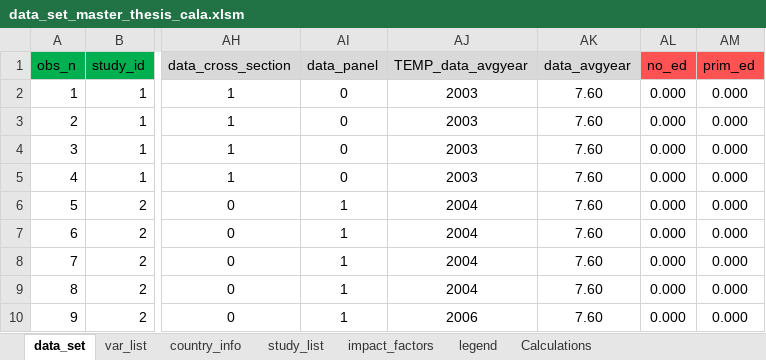
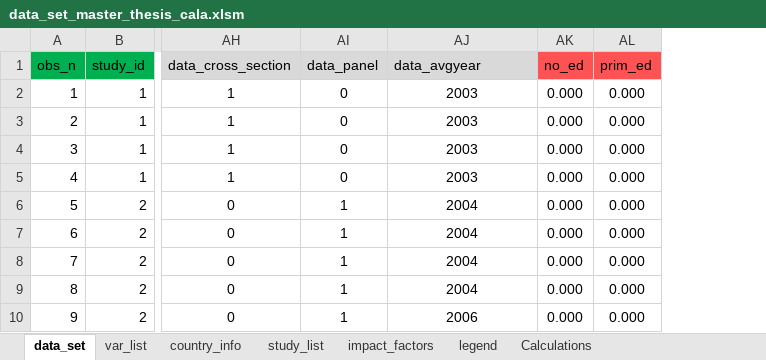
Before and after one commit to PetrCala/Diploma-Thesis, an Excel workbook: Data/data_set_master_thesis_cala.xlsm, sheet data_set, drawn as a sheet; only a part is shown, gaps mark what is left out; values as stored, in another font and other column widths than the file's, no borders; conditional formats not drawn; the diff names each change by its address in the sheet, - before the commit and + after, or states it on an @@ line.

Commit message:
Transformed the necessary columns to logs for BMA

```diff
--- a/Data/data_set_master_thesis_cala.xlsm (sheet data_set)
+++ b/Data/data_set_master_thesis_cala.xlsm (sheet data_set)
-column AK (data_avgyear), rows 2-10: all 7.60
-AJ1: TEMP_data_avgyear
+AJ1: data_avgyear
```
Also changed, not shown: sheet var_list, formulas that keep their value, 3 other files.
